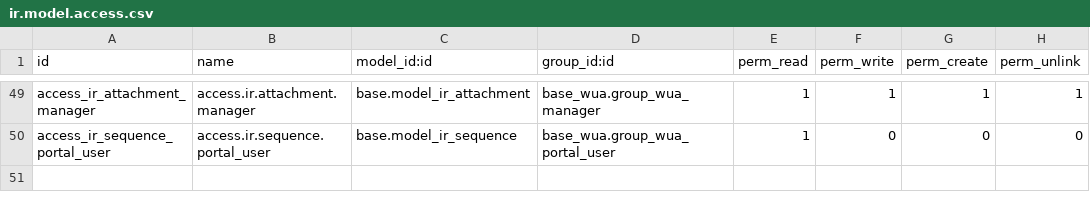
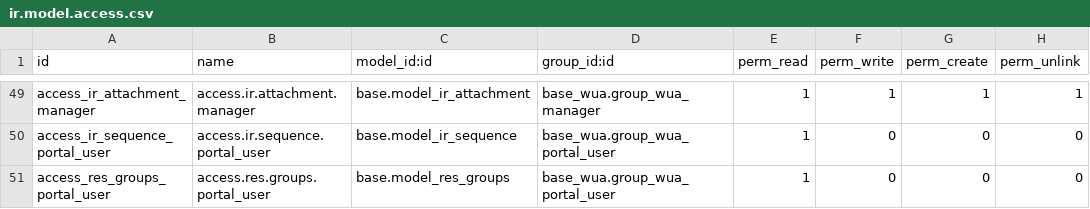
Before and after one commit to MovalAgroingenieria/wua, a CSV file: base_wua/security/ir.model.access.csv, drawn as a sheet; only a part is shown, gaps mark what is left out.

Commit message:
[UPD] wua_infrastructure_crargos: Removed attachemtn action buttons for portal users.

```diff
--- a/base_wua/security/ir.model.access.csv
+++ b/base_wua/security/ir.model.access.csv
@@ -50 +50,2 @@ access_ir_attachment_manager,access.ir.attachment.manager,base.model_ir_attachme
 access_ir_sequence_portal_user,access.ir.sequence.portal_user,base.model_ir_sequence,base_wua.group_wua_portal_user,1,0,0,0
+access_res_groups_portal_user,access.res.groups.portal_user,base.model_res_groups,base_wua.group_wua_portal_user,1,0,0,0
```
Also changed, not shown: 5 other files.
